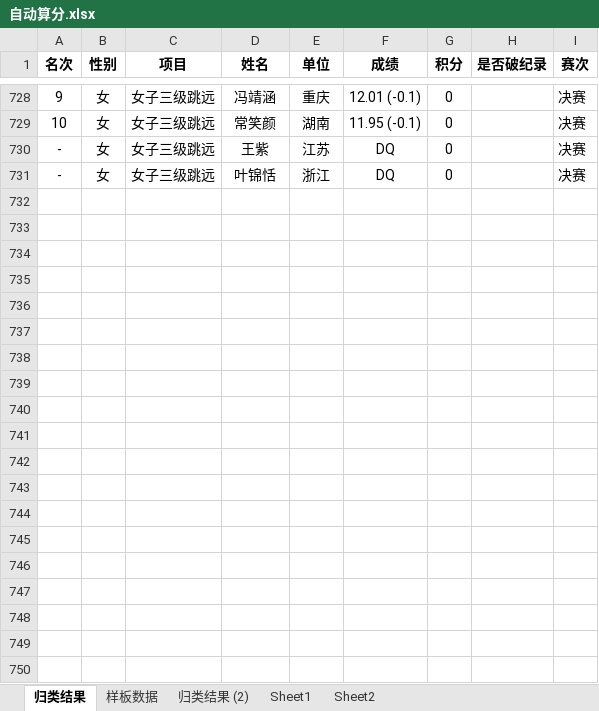
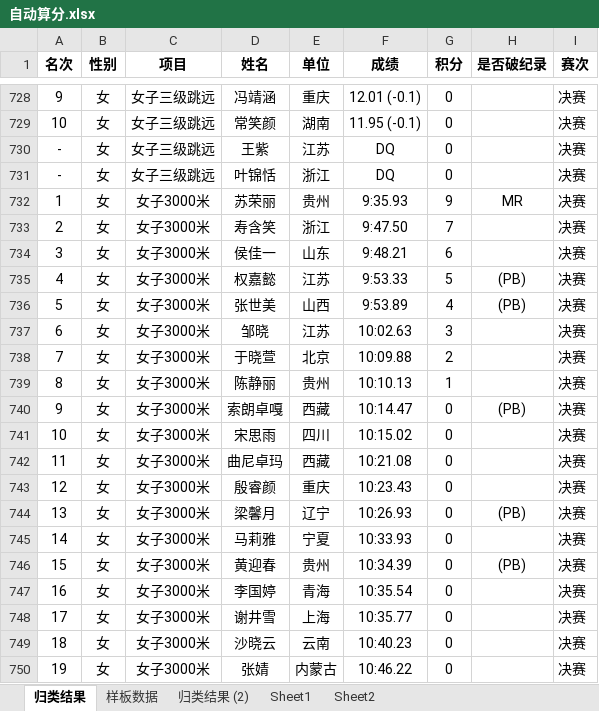
Before and after one commit to pmh-pmh/youth, an Excel workbook: 自动算分.xlsx, sheet 归类结果, drawn as a sheet; only a part is shown, gaps mark what is left out; values as stored, in another font and other column widths than the file's, no borders; the diff covers the shown part only; the diff names each change by its address in the sheet, - before the commit and + after, or states it on an @@ line.

Commit message:
Add files via upload

```diff
--- a/自动算分.xlsx (sheet 归类结果)
+++ b/自动算分.xlsx (sheet 归类结果)
+row 732: 1 | 女 | 女子3000米 | 苏荣丽 | 贵州 | 9:35.93 | 9 | MR | 决赛
+row 733: 2 | 女 | 女子3000米 | 寿含笑 | 浙江 | 9:47.50 | 7 |  | 决赛
+row 734: 3 | 女 | 女子3000米 | 侯佳一 | 山东 | 9:48.21 | 6 |  | 决赛
+row 735: 4 | 女 | 女子3000米 | 权嘉懿 | 江苏 | 9:53.33 | 5 | (PB) | 决赛
+row 736: 5 | 女 | 女子3000米 | 张世美 | 山西 | 9:53.89 | 4 | (PB) | 决赛
+row 737: 6 | 女 | 女子3000米 | 邹晓 | 江苏 | 10:02.63 | 3 |  | 决赛
+row 738: 7 | 女 | 女子3000米 | 于晓萱 | 北京 | 10:09.88 | 2 |  | 决赛
+row 739: 8 | 女 | 女子3000米 | 陈静丽 | 贵州 | 10:10.13 | 1 |  | 决赛
+row 740: 9 | 女 | 女子3000米 | 索朗卓嘎 | 西藏 | 10:14.47 | 0 | (PB) | 决赛
+row 741: 10 | 女 | 女子3000米 | 宋思雨 | 四川 | 10:15.02 | 0 |  | 决赛
+row 742: 11 | 女 | 女子3000米 | 曲尼卓玛 | 西藏 | 10:21.08 | 0 |  | 决赛
+row 743: 12 | 女 | 女子3000米 | 殷睿颜 | 重庆 | 10:23.43 | 0 |  | 决赛
+row 744: 13 | 女 | 女子3000米 | 梁馨月 | 辽宁 | 10:26.93 | 0 | (PB) | 决赛
+row 745: 14 | 女 | 女子3000米 | 马莉雅 | 宁夏 | 10:33.93 | 0 |  | 决赛
+row 746: 15 | 女 | 女子3000米 | 黄迎春 | 贵州 | 10:34.39 | 0 | (PB) | 决赛
+row 747: 16 | 女 | 女子3000米 | 李国婷 | 青海 | 10:35.54 | 0 |  | 决赛
+row 748: 17 | 女 | 女子3000米 | 谢井雪 | 上海 | 10:35.77 | 0 |  | 决赛
+row 749: 18 | 女 | 女子3000米 | 沙晓云 | 云南 | 10:40.23 | 0 |  | 决赛
+row 750: 19 | 女 | 女子3000米 | 张婧 | 内蒙古 | 10:46.22 | 0 |  | 决赛
```
Also changed, not shown: 124 added rows elsewhere in this sheet.
